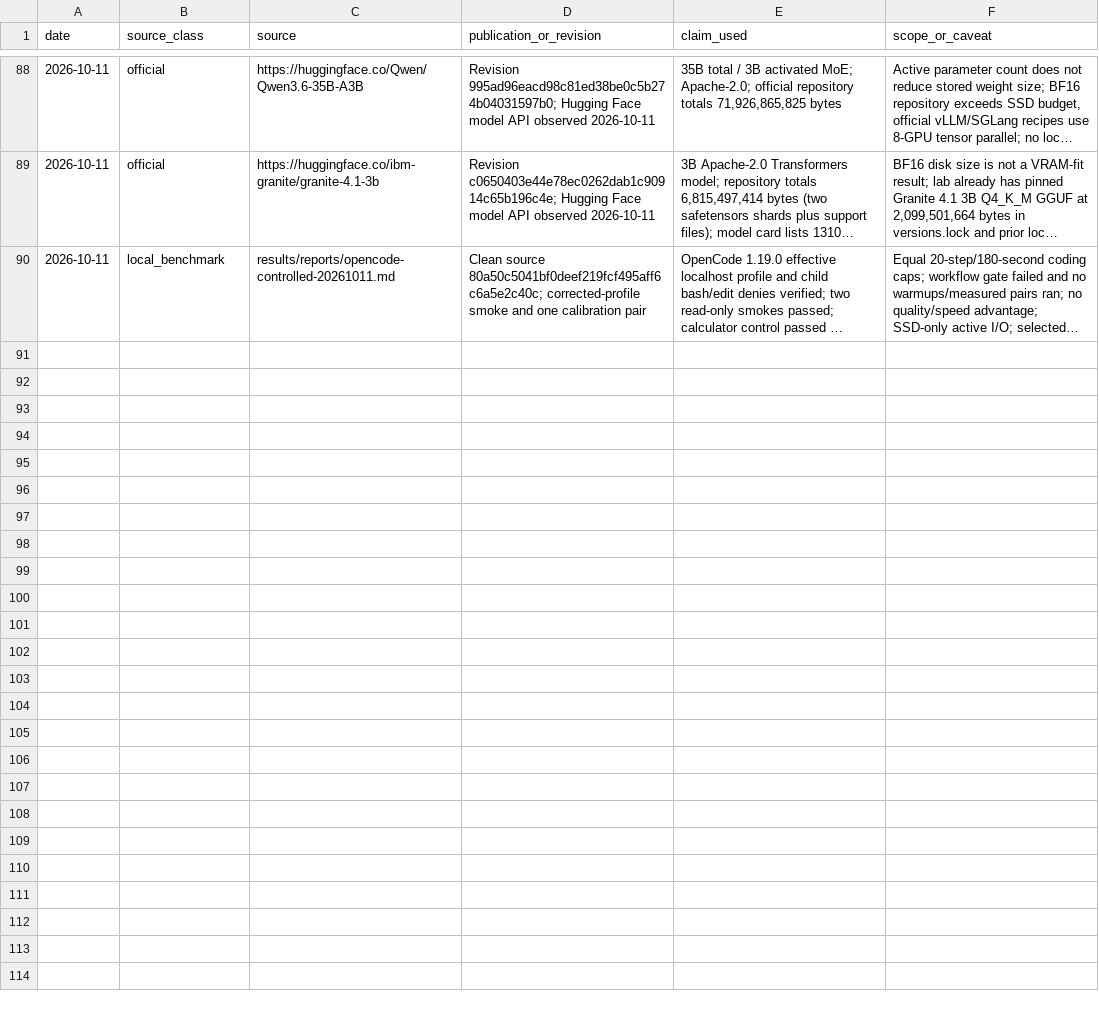
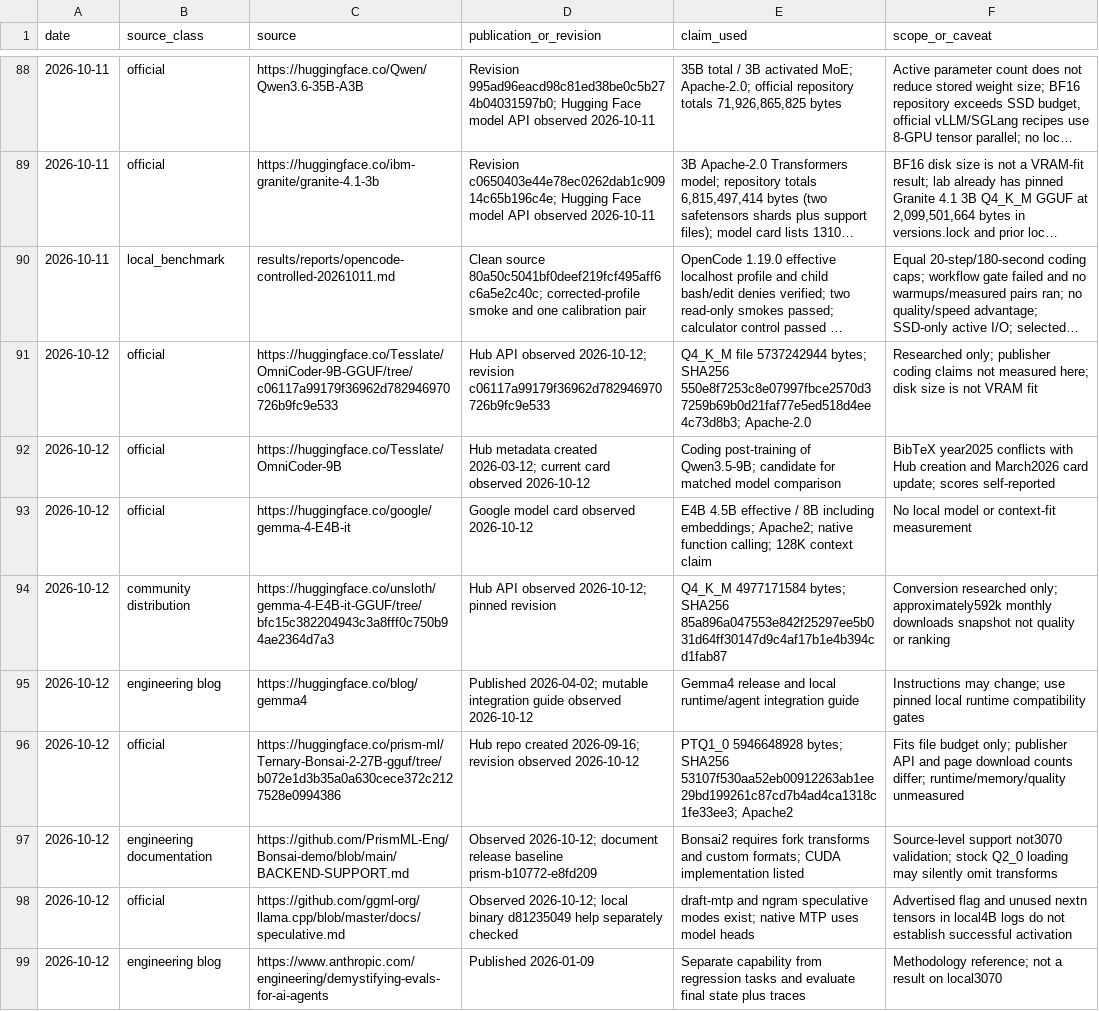
Before and after one commit to andresichelero/local-llm-lab, a CSV file: research/source-ledger.csv, drawn as a sheet; only a part is shown, gaps mark what is left out; long unchanged cells end in …; the diff covers the shown part only; the diff names each change by its address in the sheet, - before the commit and + after, or states it on an @@ line.

Commit message:
docs: revise lab priorities with current model and runtime research

```diff
--- a/research/source-ledger.csv
+++ b/research/source-ledger.csv
+row 91: 2026-10-12 | official | https://huggingface.co/Tesslate/OmniCoder-9B-GGUF/tree/c06117a99179f36962d782946970726b9fc9e533 | Hub API observed 2026-10-12; revision c06117a99179f36962d782946970726b9fc9e533 | Q4_K_M file 5737242944 bytes; SHA256 550e8f7253c8e07997fbce2570d37259b69b0d21faf77e5ed518d4ee4c73d8b3; Apache-2.0 | Researched only; publisher coding claims not measured here; disk size is not VRAM fit
+row 92: 2026-10-12 | official | https://huggingface.co/Tesslate/OmniCoder-9B | Hub metadata created 2026-03-12; current card observed 2026-10-12 | Coding post-training of Qwen3.5-9B; candidate for matched model comparison | BibTeX year2025 conflicts with Hub creation and March2026 card update; scores self-reported
+row 93: 2026-10-12 | official | https://huggingface.co/google/gemma-4-E4B-it | Google model card observed 2026-10-12 | E4B 4.5B effective / 8B including embeddings; Apache2; native function calling; 128K context claim | No local model or context-fit measurement
+row 94: 2026-10-12 | community distribution | https://huggingface.co/unsloth/gemma-4-E4B-it-GGUF/tree/bfc15c382204943c3a8fff0c750b94ae2364d7a3 | Hub API observed 2026-10-12; pinned revision | Q4_K_M 4977171584 bytes; SHA256 85a896a047553e842f25297ee5b031d64ff30147d9c4af17b1e4b394cd1fab87 | Conversion researched only; approximately592k monthly downloads snapshot not quality or ranking
+row 95: 2026-10-12 | engineering blog | https://huggingface.co/blog/gemma4 | Published 2026-04-02; mutable integration guide observed 2026-10-12 | Gemma4 release and local runtime/agent integration guide | Instructions may change; use pinned local runtime compatibility gates
+row 96: 2026-10-12 | official | https://huggingface.co/prism-ml/Ternary-Bonsai-2-27B-gguf/tree/b072e1d3b35a0a630cece372c2127528e0994386 | Hub repo created 2026-09-16; revision observed 2026-10-12 | PTQ1_0 5946648928 bytes; SHA256 53107f530aa52eb00912263ab1ee29bd199261c87cd7b4ad4ca1318c1fe33ee3; Apache2 | Fits file budget only; publisher API and page download counts differ; runtime/memory/quality unmeasured
+row 97: 2026-10-12 | engineering documentation | https://github.com/PrismML-Eng/Bonsai-demo/blob/main/BACKEND-SUPPORT.md | Observed 2026-10-12; document release baseline prism-b10772-e8fd209 | Bonsai2 requires fork transforms and custom formats; CUDA implementation listed | Source-level support not3070 validation; stock Q2_0 loading may silently omit transforms
+row 98: 2026-10-12 | official | https://github.com/ggml-org/llama.cpp/blob/master/docs/speculative.md | Observed 2026-10-12; local binary d81235049 help separately checked | draft-mtp and ngram speculative modes exist; native MTP uses model heads | Advertised flag and unused nextn tensors in local4B logs do not establish successful activation
+row 99: 2026-10-12 | engineering blog | https://www.anthropic.com/engineering/demystifying-evals-for-ai-agents | Published 2026-01-09 | Separate capability from regression tasks and evaluate final state plus traces | Methodology reference; not a result on local3070
```
Also changed, not shown: 8 added rows elsewhere in this file, 7 other files.
